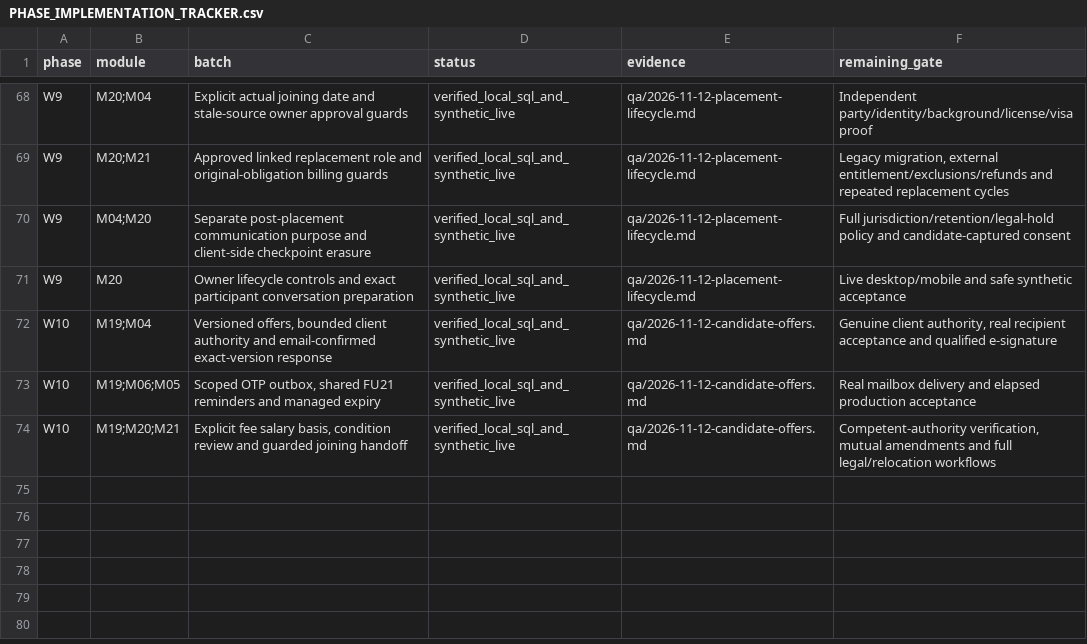
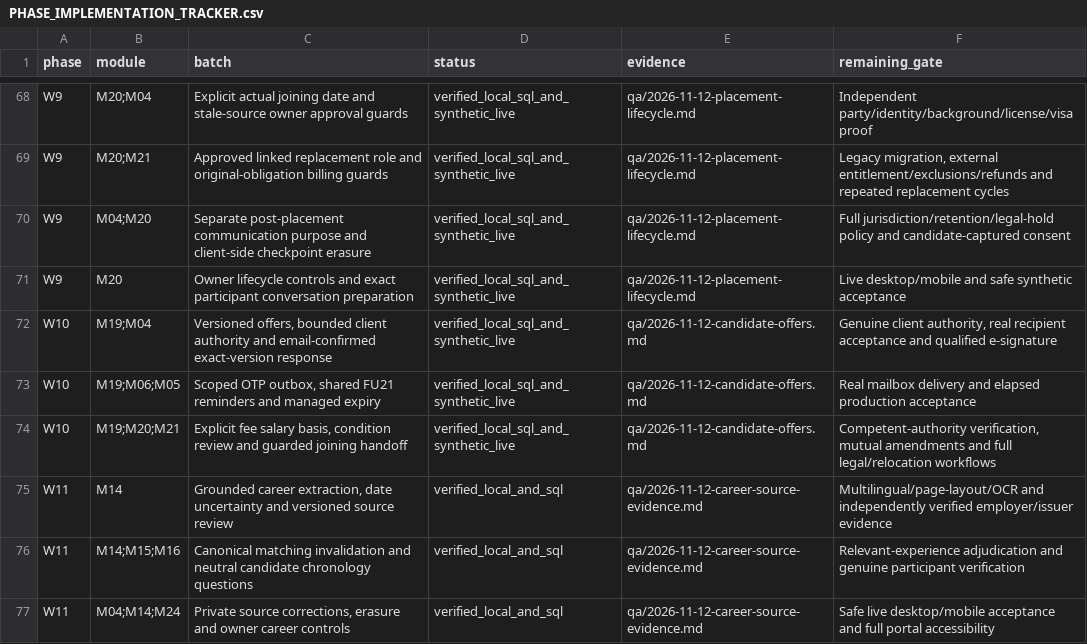
Before and after one commit to sahilk267/freehr-overseas, a CSV file: docs/PHASE_IMPLEMENTATION_TRACKER.csv, drawn as a sheet; only a part is shown, gaps mark what is left out.

Commit message:
feat: ground CV career chronology and recover source extraction

```diff
--- a/docs/PHASE_IMPLEMENTATION_TRACKER.csv
+++ b/docs/PHASE_IMPLEMENTATION_TRACKER.csv
@@ -74 +74,4 @@ W10,M19;M06;M05,"Scoped OTP outbox, shared FU21 reminders and managed expiry",ve
 W10,M19;M20;M21,"Explicit fee salary basis, condition review and guarded joining handoff",verified_local_sql_and_synthetic_live,qa/2026-11-12-candidate-offers.md,"Competent-authority verification, mutual amendments and full legal/relocation workflows"
+W11,M14,"Grounded career extraction, date uncertainty and versioned source review",verified_local_and_sql,qa/2026-11-12-career-source-evidence.md,Multilingual/page-layout/OCR and independently verified employer/issuer evidence
+W11,M14;M15;M16,Canonical matching invalidation and neutral candidate chronology questions,verified_local_and_sql,qa/2026-11-12-career-source-evidence.md,Relevant-experience adjudication and genuine participant verification
+W11,M04;M14;M24,"Private source corrections, erasure and owner career controls",verified_local_and_sql,qa/2026-11-12-career-source-evidence.md,Safe live desktop/mobile acceptance and full portal accessibility
```
Also changed, not shown: docs/REMAINING_IMPLEMENTATION_REGISTER.csv, docs/freehr-implementation-backlog.csv, 24 other files.
